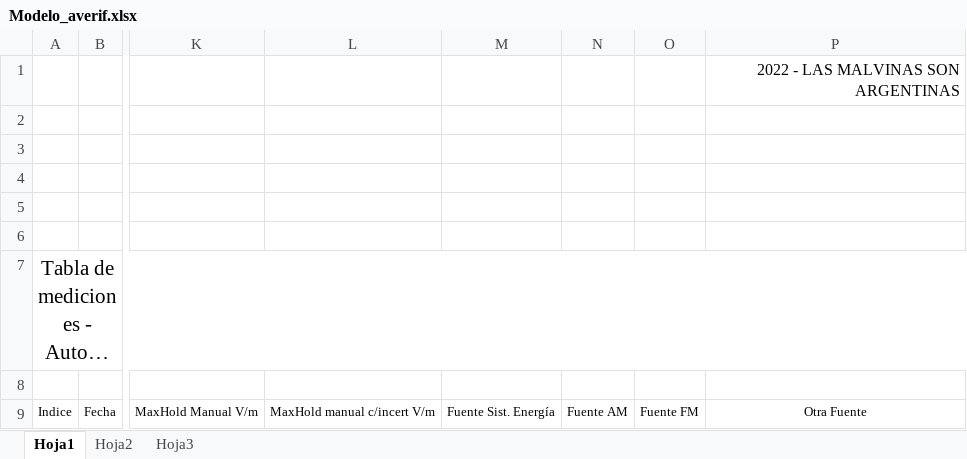
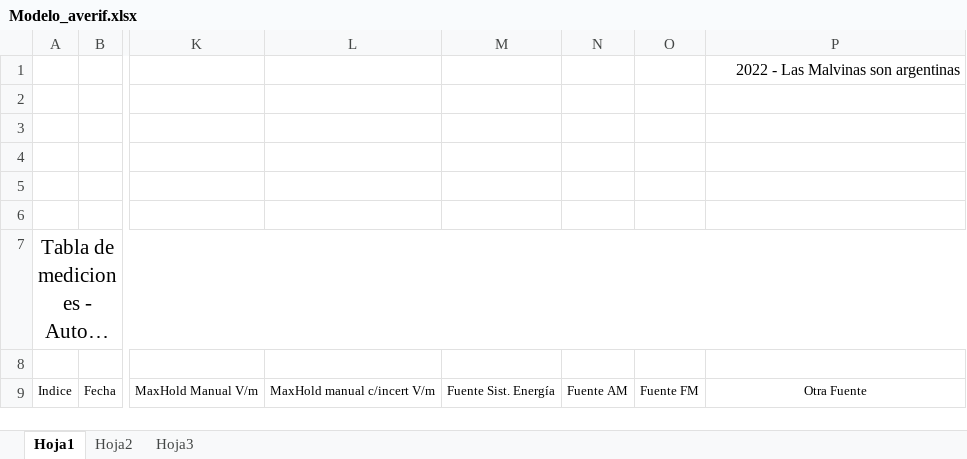
Before and after one commit to martinlpc/AutoMapRNI, an Excel workbook: Rastreador GPS+Maps/Resources/Modelo_averif.xlsx, sheet Hoja1, drawn as a sheet; only a part is shown, gaps mark what is left out; long unchanged cells end in …; values as stored, in another font and other column widths than the file's, no borders; charts and pictures not drawn; the diff names each change by its address in the sheet, - before the commit and + after, or states it on an @@ line.

```diff
--- a/Rastreador GPS+Maps/Resources/Modelo_averif.xlsx (sheet Hoja1)
+++ b/Rastreador GPS+Maps/Resources/Modelo_averif.xlsx (sheet Hoja1)
-P1: 2022 - LAS MALVINAS SON ARGENTINAS
+P1: 2022 - Las Malvinas son argentinas
```
Also changed, not shown: charts or pictures, Rastreador GPS+Maps/Resources/Modelo_reporte.xlsx, Rastreador GPS+Maps/Resources/Modelo_reporte_P.xlsx, 36 other files.
